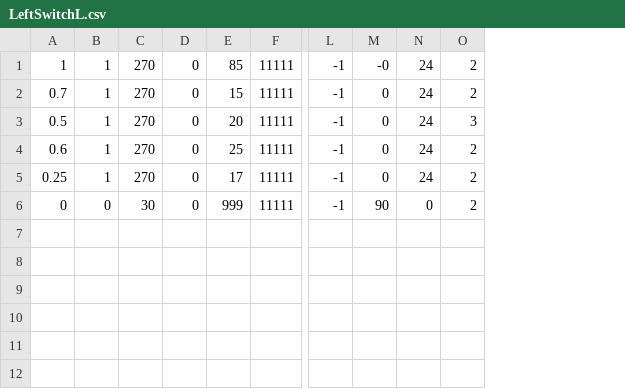
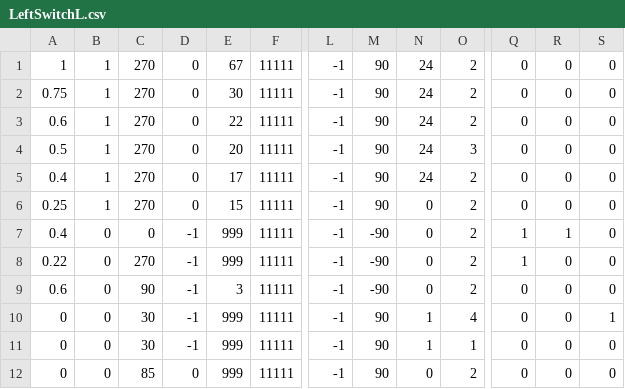
Before and after one commit to rr1706/Control-2018, a CSV file: Autonomous 2018/LeftSwitchL.csv, drawn as a sheet; only a part is shown, gaps mark what is left out; removed rows and columns are numbered as before the commit, all else as after; rows hold the shown columns only; the diff names each change by its address in the sheet, - before the commit and + after, or states it on an @@ line.

```diff
--- a/Autonomous 2018/LeftSwitchL.csv
+++ b/Autonomous 2018/LeftSwitchL.csv
-column M, rows 1-6: -0 | 0 | 0 | 0 | 0 | 90
+column M, rows 1-2: 90 | 90; rows 4-6: all 90; row 12: 90
+column Q, rows 1-2: 0 | 0; rows 4-6: all 0; row 12: 0
+column R, rows 1-2: 0 | 0; rows 4-6: all 0; row 12: 0
+column S, rows 1-2: 0 | 0; rows 4-6: all 0; row 12: 0
-E1: 85
+E1: 67
-A2: 0.7
+A2: 0.75
-E2: 15
+E2: 30
+row 3: 0.6 | 1 | 270 | 0 | 22 | 11111 | -1 | 90 | 24 | 2 | 0 | 0 | 0
-A5: 0.6
+A5: 0.4
-E5: 25
+E5: 17
-E6: 17
+E6: 15
-N6: 24
+N6: 0
+row 7: 0.4 | 0 | 0 | -1 | 999 | 11111 | -1 | -90 | 0 | 2 | 1 | 1 | 0
+row 8: 0.22 | 0 | 270 | -1 | 999 | 11111 | -1 | -90 | 0 | 2 | 1 | 0 | 0
+row 9: 0.6 | 0 | 90 | -1 | 3 | 11111 | -1 | -90 | 0 | 2 | 0 | 0 | 0
+row 10: 0 | 0 | 30 | -1 | 999 | 11111 | -1 | 90 | 1 | 4 | 0 | 0 | 1
+row 11: 0 | 0 | 30 | -1 | 999 | 11111 | -1 | 90 | 1 | 1 | 0 | 0 | 0
-C12: 30
+C12: 85
```
Also changed, not shown: Autonomous 2018/LeftScaleFirst.csv, Autonomous 2018/LeftSwitchLScaleR.csv, 25 other files.
